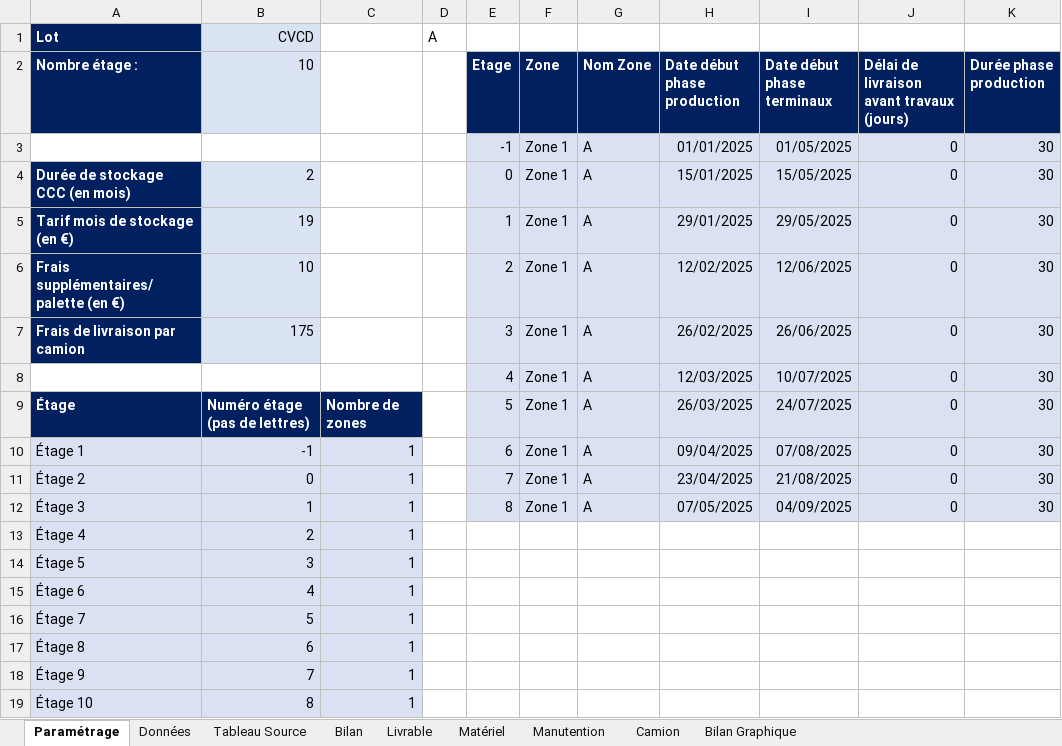
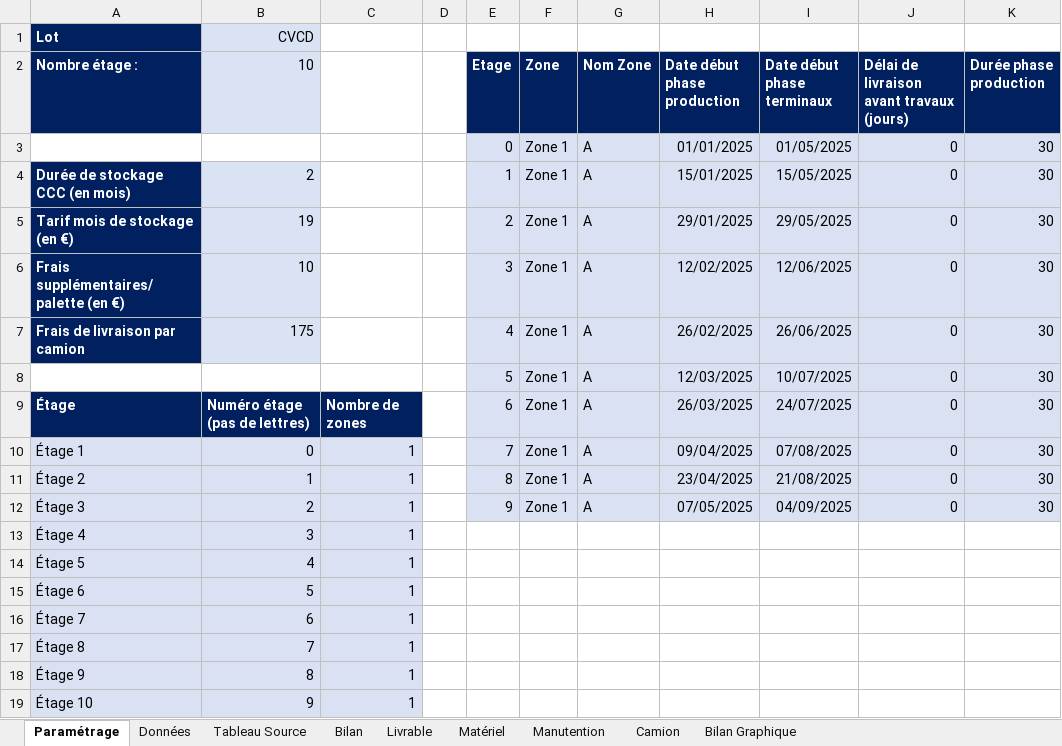
Before and after one commit to Nadazenn/v4, an Excel workbook: sortie/Outil Logistique - Vinci Energies.xlsm, sheet Paramétrage, drawn as a sheet; only a part is shown; values as stored, in another font and other column widths than the file's, no borders; the diff names each change by its address in the sheet, - before the commit and + after, or states it on an @@ line.

```diff
--- a/sortie/Outil Logistique - Vinci Energies.xlsm (sheet Paramétrage)
+++ b/sortie/Outil Logistique - Vinci Energies.xlsm (sheet Paramétrage)
-D1: A
+D1: (empty)
-E3 (Etage): -1
+E3 (Etage): 0
-E4 (Etage): 0
+E4 (Etage): 1
-E5 (Etage): 1
+E5 (Etage): 2
-E6 (Etage): 2
+E6 (Etage): 3
-E7 (Etage): 3
+E7 (Etage): 4
-E8 (Etage): 4
+E8 (Etage): 5
-E9 (Etage): 5
+E9 (Etage): 6
-B10 (10): -1
+B10 (10): 0
-E10 (Etage): 6
+E10 (Etage): 7
-B11 (10): 0
+B11 (10): 1
-E11 (Etage): 7
+E11 (Etage): 8
-B12 (10): 1
+B12 (10): 2
-E12 (Etage): 8
+E12 (Etage): 9
-B13 (10): 2
+B13 (10): 3
-B14 (10): 3
+B14 (10): 4
-B15 (10): 4
+B15 (10): 5
-B16 (10): 5
+B16 (10): 6
-B17 (10): 6
+B17 (10): 7
-B18 (10): 7
+B18 (10): 8
-B19 (10): 8
+B19 (10): 9
```
Also changed, not shown: sheet Données, sortie/Bordereau_corrigé.xlsx, 1 other file.
